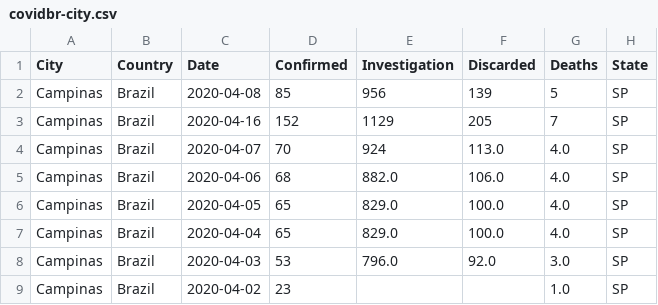
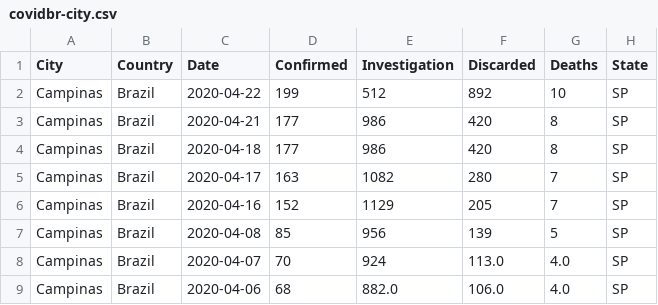
Before and after one commit to leotizzei/covid19, a CSV file: data/covidbr-city.csv, drawn as a sheet; only a part is shown; the shorter side is filled out with more unchanged rows.

Commit message:
update Campinas data; add Brazil plot method

```diff
--- a/data/covidbr-city.csv
+++ b/data/covidbr-city.csv
@@ -1,4 +1,8 @@
 City;Country;Date;Confirmed;Investigation;Discarded;Deaths;State
+Campinas;Brazil;2020-04-22;199;512;892;10;SP
+Campinas;Brazil;2020-04-21;177;986;420;8;SP
+Campinas;Brazil;2020-04-18;177;986;420;8;SP
+Campinas;Brazil;2020-04-17;163;1082;280;7;SP
+Campinas;Brazil;2020-04-16;152;1129;205;7;SP
 Campinas;Brazil;2020-04-08;85;956;139;5;SP
-Campinas;Brazil;2020-04-16;152;1129;205;7;SP
 Campinas;Brazil;2020-04-07;70;924;113.0;4.0;SP
```
Also changed, not shown: 1 other file.
